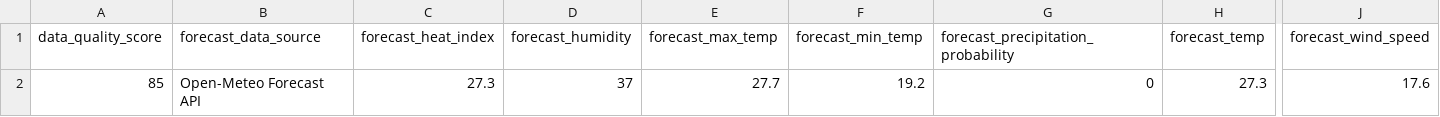
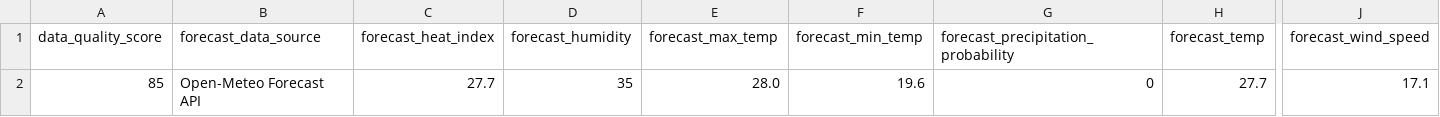
Before and after one commit to sgoersdorf-design/the-weather-cup-2026, a CSV file: data/live_weather_forecast_full.csv, drawn as a sheet; only a part is shown, gaps mark what is left out; the diff names each change by its address in the sheet, - before the commit and + after, or states it on an @@ line.

```diff
--- a/data/live_weather_forecast_full.csv
+++ b/data/live_weather_forecast_full.csv
-C2 (forecast_heat_index): 27.3
+C2 (forecast_heat_index): 27.7
-D2 (forecast_humidity): 37
+D2 (forecast_humidity): 35
-E2 (forecast_max_temp): 27.7
+E2 (forecast_max_temp): 28.0
-F2 (forecast_min_temp): 19.2
+F2 (forecast_min_temp): 19.6
-H2 (forecast_temp): 27.3
+H2 (forecast_temp): 27.7
-J2 (forecast_wind_speed): 17.6
+J2 (forecast_wind_speed): 17.1
```
Also changed, not shown: 3 other files.
